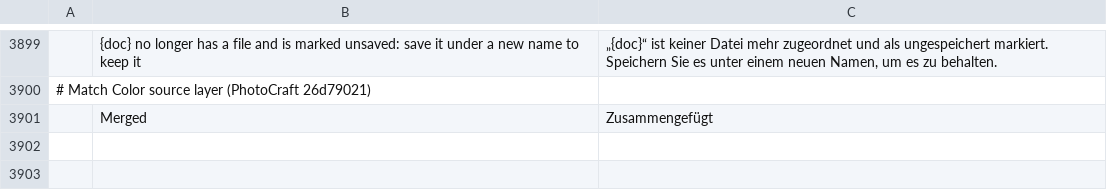
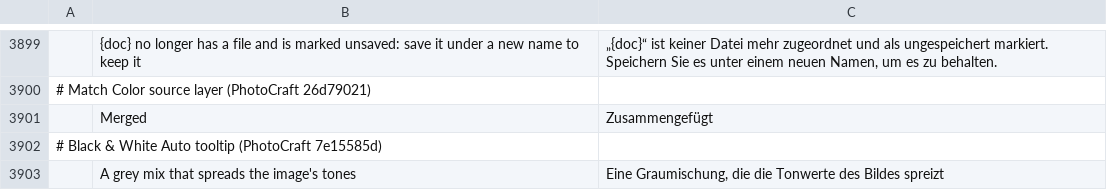
Before and after one commit to zdbosoxfan/local-image, a TSV file: crates/li-i18n/catalogs/editor/de.tsv, drawn as a sheet; only a part is shown, gaps mark what is left out; the diff names each change by its address in the sheet, - before the commit and + after, or states it on an @@ line.

```diff
--- a/crates/li-i18n/catalogs/editor/de.tsv
+++ b/crates/li-i18n/catalogs/editor/de.tsv
+row 3902: # Black & White Auto tooltip (PhotoCraft 7e15585d)
+row 3903:  | A grey mix that spreads the image's tones | Eine Graumischung, die die Tonwerte des Bildes spreizt
```
Also changed, not shown: crates/li-i18n/catalogs/editor/es.tsv, crates/li-i18n/catalogs/editor/fr.tsv, 9 other files.
